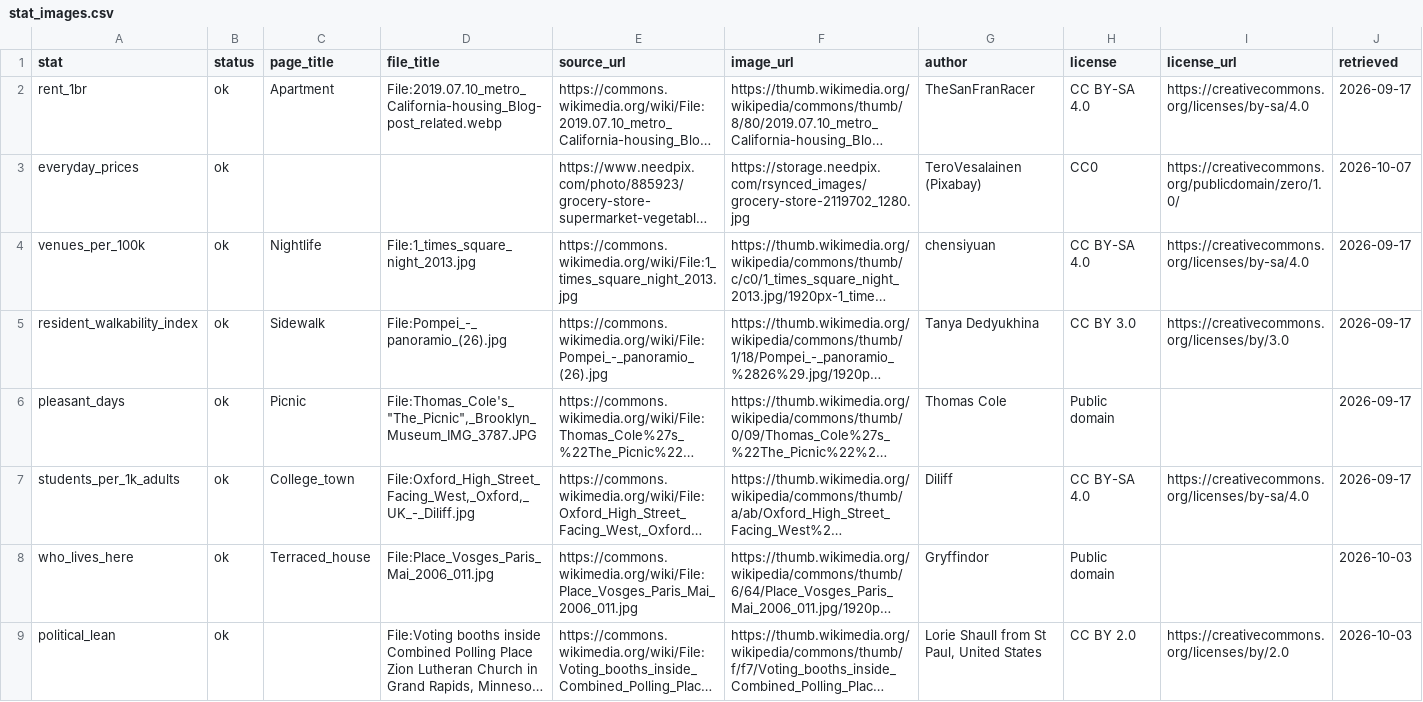
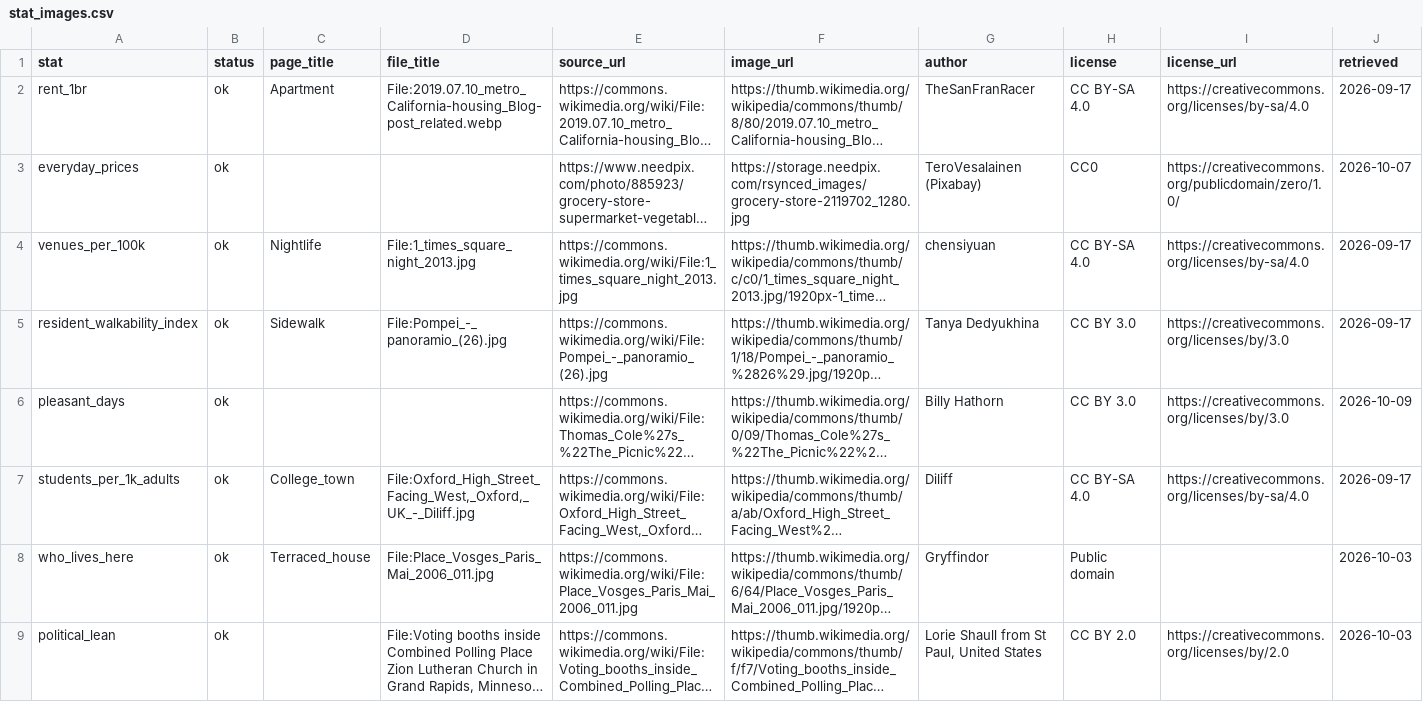
Before and after one commit to Nathan98000/Dating_Stats_Atlas, a CSV file: atlas/results/phase2e/stat_images.csv, drawn as a sheet; only a part is shown; long unchanged cells end in …; the diff names each change by its address in the sheet, - before the commit and + after, or states it on an @@ line.

```diff
--- a/atlas/results/phase2e/stat_images.csv
+++ b/atlas/results/phase2e/stat_images.csv
-C6 (page_title): Picnic
+C6 (page_title): (empty)
-D6 (file_title): File:Thomas_Cole's_"The_Picnic",_Brooklyn_Museum_IMG_3787.JPG
+D6 (file_title): (empty)
-G6 (author): Thomas Cole
+G6 (author): Billy Hathorn
-H6 (license): Public domain
+H6 (license): CC BY 3.0
-I6 (license_url): (empty)
+I6 (license_url): https://creativecommons.org/licenses/by/3.0
-J6 (retrieved): 2026-09-17
+J6 (retrieved): 2026-10-09
```
Also changed, not shown: 6 other files.
